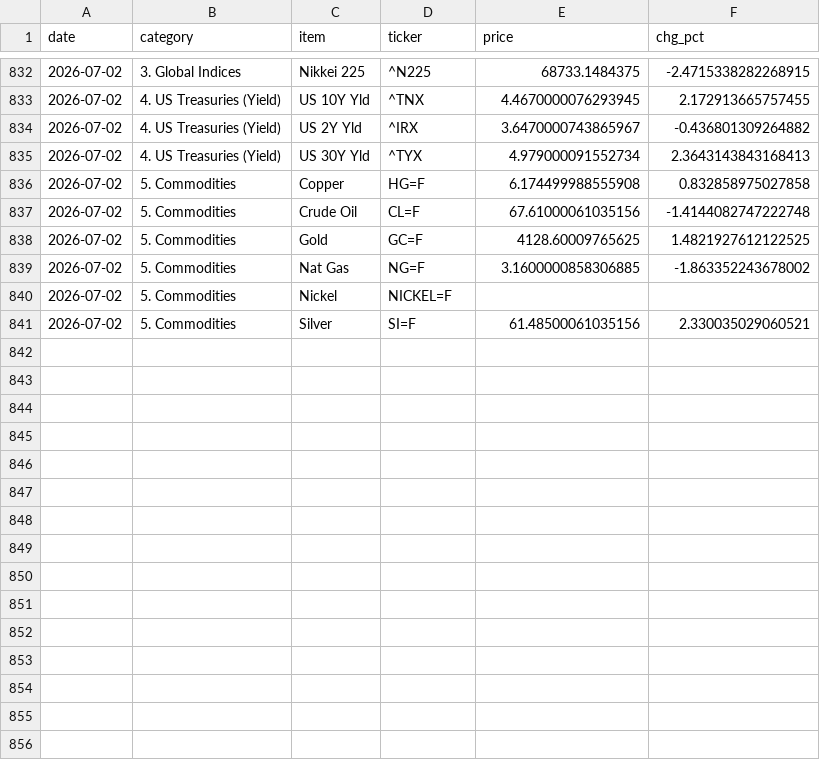
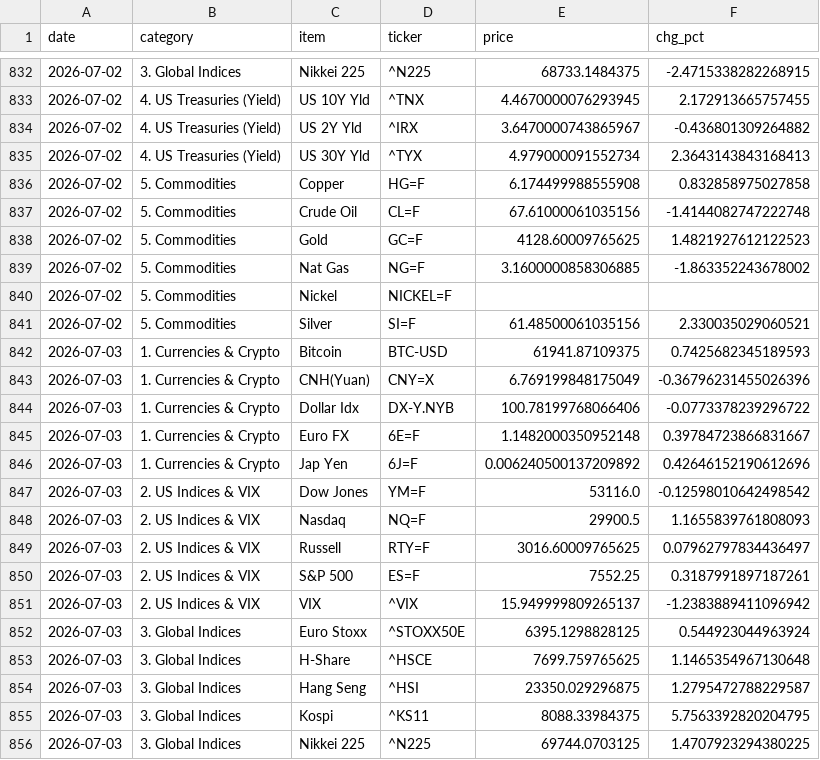
Before and after one commit to hyobot/niceweather, a CSV file: data/market_history.csv, drawn as a sheet; only a part is shown, gaps mark what is left out; the diff covers the shown part only.

Commit message:
Update market history

```diff
--- a/data/market_history.csv
+++ b/data/market_history.csv
@@ -837,3 +837,3 @@
 2026-07-02,5. Commodities,Crude Oil,CL=F,67.61000061035156,-1.4144082747222748
-2026-07-02,5. Commodities,Gold,GC=F,4128.60009765625,1.4821927612122525
+2026-07-02,5. Commodities,Gold,GC=F,4128.60009765625,1.4821927612122523
 2026-07-02,5. Commodities,Nat Gas,NG=F,3.1600000858306885,-1.863352243678002
@@ -841 +841,16 @@
 2026-07-02,5. Commodities,Silver,SI=F,61.48500061035156,2.330035029060521
+2026-07-03,1. Currencies & Crypto,Bitcoin,BTC-USD,61941.87109375,0.7425682345189593
+2026-07-03,1. Currencies & Crypto,CNH(Yuan),CNY=X,6.769199848175049,-0.36796231455026396
+2026-07-03,1. Currencies & Crypto,Dollar Idx,DX-Y.NYB,100.78199768066406,-0.0773378239296722
+2026-07-03,1. Currencies & Crypto,Euro FX,6E=F,1.1482000350952148,0.39784723866831667
+2026-07-03,1. Currencies & Crypto,Jap Yen,6J=F,0.006240500137209892,0.42646152190612696
+2026-07-03,2. US Indices & VIX,Dow Jones,YM=F,53116.0,-0.12598010642498542
+2026-07-03,2. US Indices & VIX,Nasdaq,NQ=F,29900.5,1.1655839761808093
+2026-07-03,2. US Indices & VIX,Russell,RTY=F,3016.60009765625,0.07962797834436497
+2026-07-03,2. US Indices & VIX,S&P 500,ES=F,7552.25,0.3187991897187261
+2026-07-03,2. US Indices & VIX,VIX,^VIX,15.949999809265137,-1.2383889411096942
+2026-07-03,3. Global Indices,Euro Stoxx,^STOXX50E,6395.1298828125,0.544923044963924
+2026-07-03,3. Global Indices,H-Share,^HSCE,7699.759765625,1.1465354967130648
+2026-07-03,3. Global Indices,Hang Seng,^HSI,23350.029296875,1.2795472788229587
+2026-07-03,3. Global Indices,Kospi,^KS11,8088.33984375,5.7563392820204795
+2026-07-03,3. Global Indices,Nikkei 225,^N225,69744.0703125,1.4707923294380225
```
Also changed, not shown: 9 added rows and 2 edited cells elsewhere in this file, data/dashboard_history.csv.
